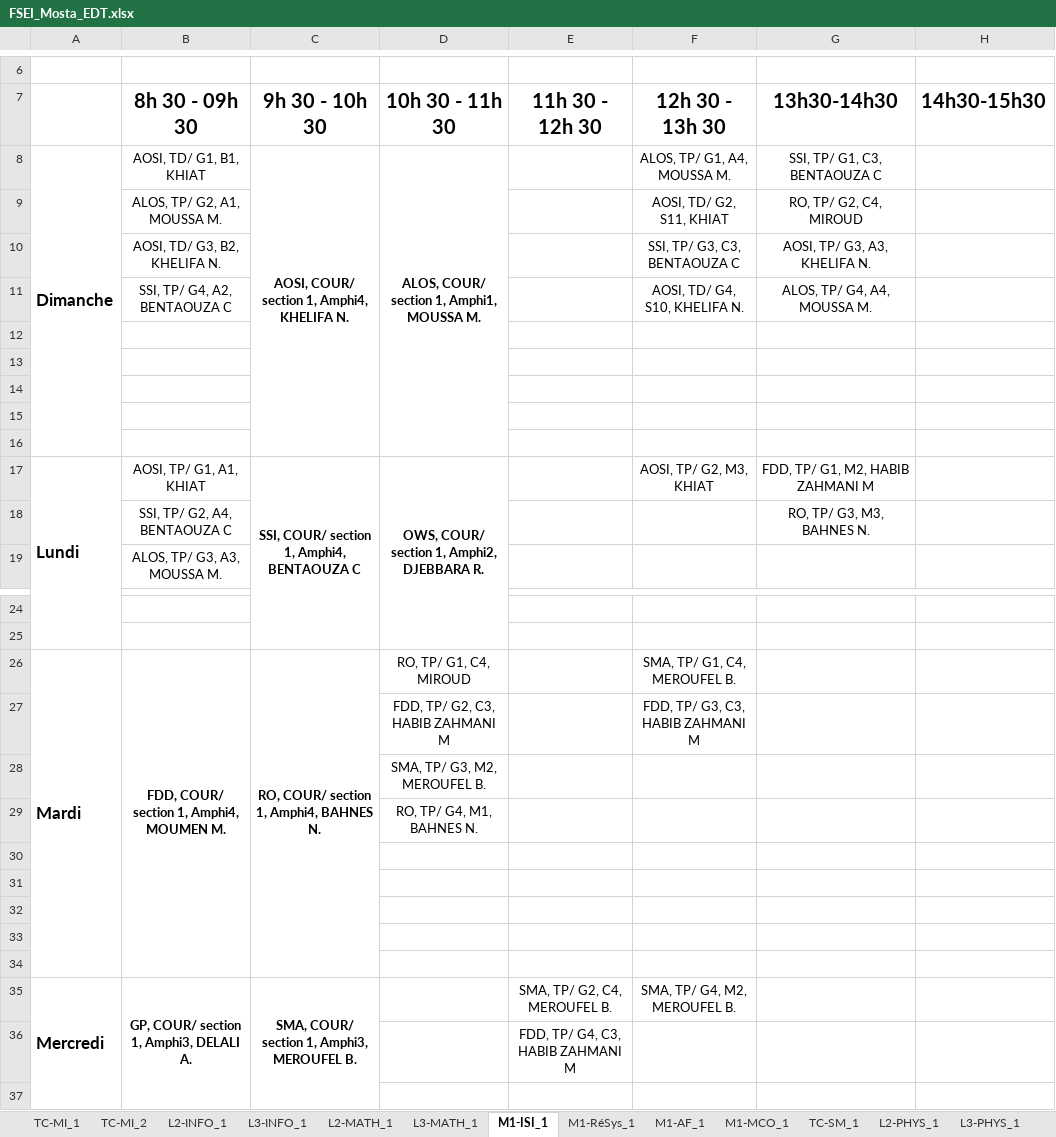
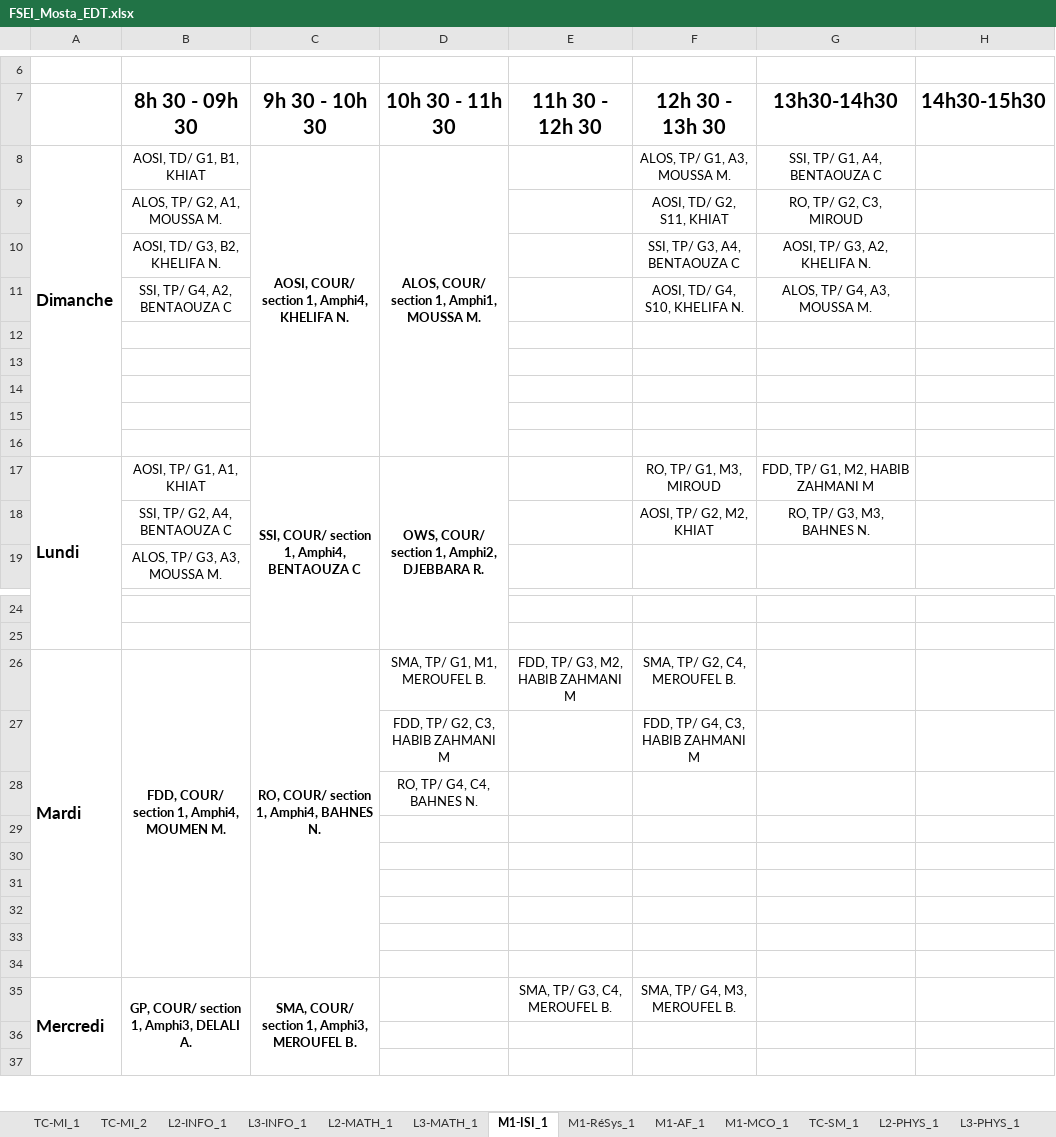
Before and after one commit to BAW2501/FSEI-M_TimeTabler, an Excel workbook: src/FSEI_Mosta_EDT.xlsx, sheet M1-ISI_1, drawn as a sheet; only a part is shown, gaps mark what is left out; values as stored, in another font and other column widths than the file's, no borders; removed rows and columns are numbered as before the commit, all else as after; the diff names each change by its address in the sheet, - before the commit and + after, or states it on an @@ line.

```diff
--- a/src/FSEI_Mosta_EDT.xlsx (sheet M1-ISI_1)
+++ b/src/FSEI_Mosta_EDT.xlsx (sheet M1-ISI_1)
-F8 (12h 30 - 13h 30): ALOS, TP/ G1, A4, MOUSSA M.
+F8 (12h 30 - 13h 30): ALOS, TP/ G1, A3, MOUSSA M.
-G8 (13h30-14h30): SSI, TP/ G1, C3, BENTAOUZA C
+G8 (13h30-14h30): SSI, TP/ G1, A4, BENTAOUZA C
-G9 (13h30-14h30): RO, TP/ G2, C4, MIROUD
+G9 (13h30-14h30): RO, TP/ G2, C3, MIROUD
-F10 (12h 30 - 13h 30): SSI, TP/ G3, C3, BENTAOUZA C
+F10 (12h 30 - 13h 30): SSI, TP/ G3, A4, BENTAOUZA C
-G10 (13h30-14h30): AOSI, TP/ G3, A3, KHELIFA N.
+G10 (13h30-14h30): AOSI, TP/ G3, A2, KHELIFA N.
-G11 (13h30-14h30): ALOS, TP/ G4, A4, MOUSSA M.
+G11 (13h30-14h30): ALOS, TP/ G4, A3, MOUSSA M.
-F17 (12h 30 - 13h 30): AOSI, TP/ G2, M3, KHIAT
+F17 (12h 30 - 13h 30): RO, TP/ G1, M3, MIROUD
-F18 (12h 30 - 13h 30): (empty)
+F18 (12h 30 - 13h 30): AOSI, TP/ G2, M2, KHIAT
-D26 (10h 30 - 11h 30): RO, TP/ G1, C4, MIROUD
+D26 (10h 30 - 11h 30): SMA, TP/ G1, M1, MEROUFEL B.
-E26 (11h 30 - 12h 30): (empty)
+E26 (11h 30 - 12h 30): FDD, TP/ G3, M2, HABIB ZAHMANI M
-F26 (12h 30 - 13h 30): SMA, TP/ G1, C4, MEROUFEL B.
+F26 (12h 30 - 13h 30): SMA, TP/ G2, C4, MEROUFEL B.
-F27 (12h 30 - 13h 30): FDD, TP/ G3, C3, HABIB ZAHMANI M
+F27 (12h 30 - 13h 30): FDD, TP/ G4, C3, HABIB ZAHMANI M
-D28 (10h 30 - 11h 30): SMA, TP/ G3, M2, MEROUFEL B.
+D28 (10h 30 - 11h 30): RO, TP/ G4, C4, BAHNES N.
-row 29:  |  |  | RO, TP/ G4, M1, BAHNES N.
+row 34: (empty)
-E35 (11h 30 - 12h 30): SMA, TP/ G2, C4, MEROUFEL B.
+E35 (11h 30 - 12h 30): SMA, TP/ G3, C4, MEROUFEL B.
-F35 (12h 30 - 13h 30): SMA, TP/ G4, M2, MEROUFEL B.
+F35 (12h 30 - 13h 30): SMA, TP/ G4, M3, MEROUFEL B.
-E36 (11h 30 - 12h 30): FDD, TP/ G4, C3, HABIB ZAHMANI M
+E36 (11h 30 - 12h 30): (empty)
```
Also changed, not shown: sheet L3-INFO_1, sheet M1-RéSys_1, sheet M1-MCO_1, sheet TC-SM_1, 3 other files.
